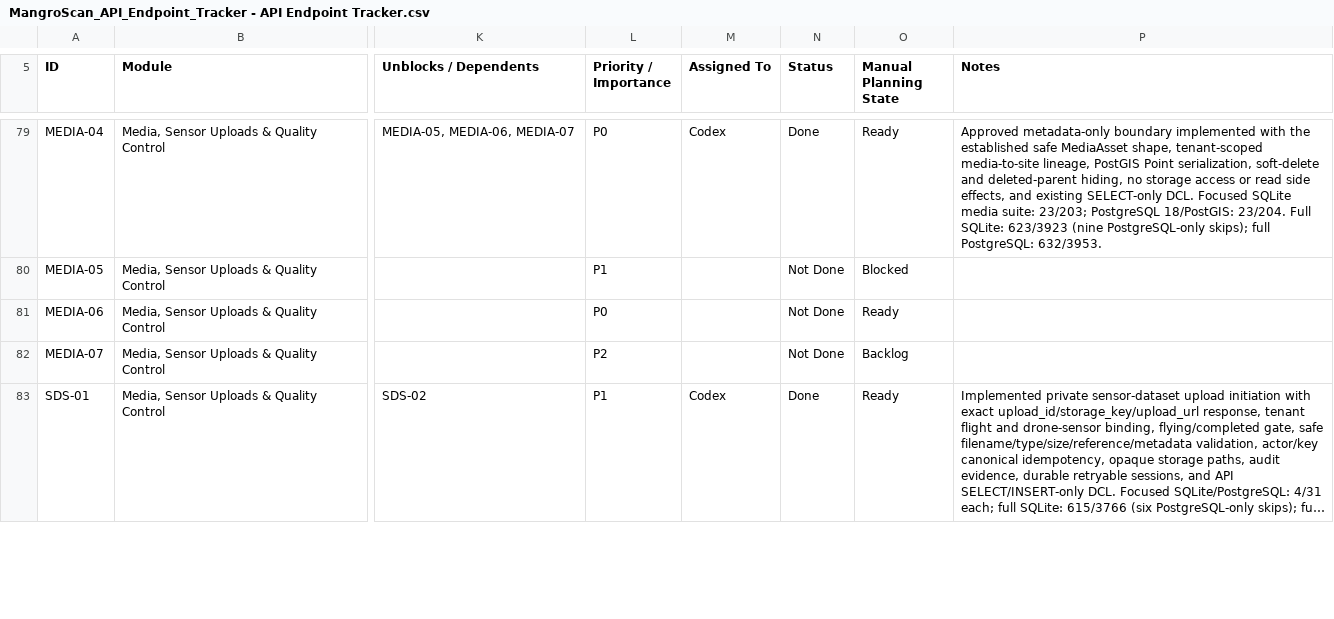
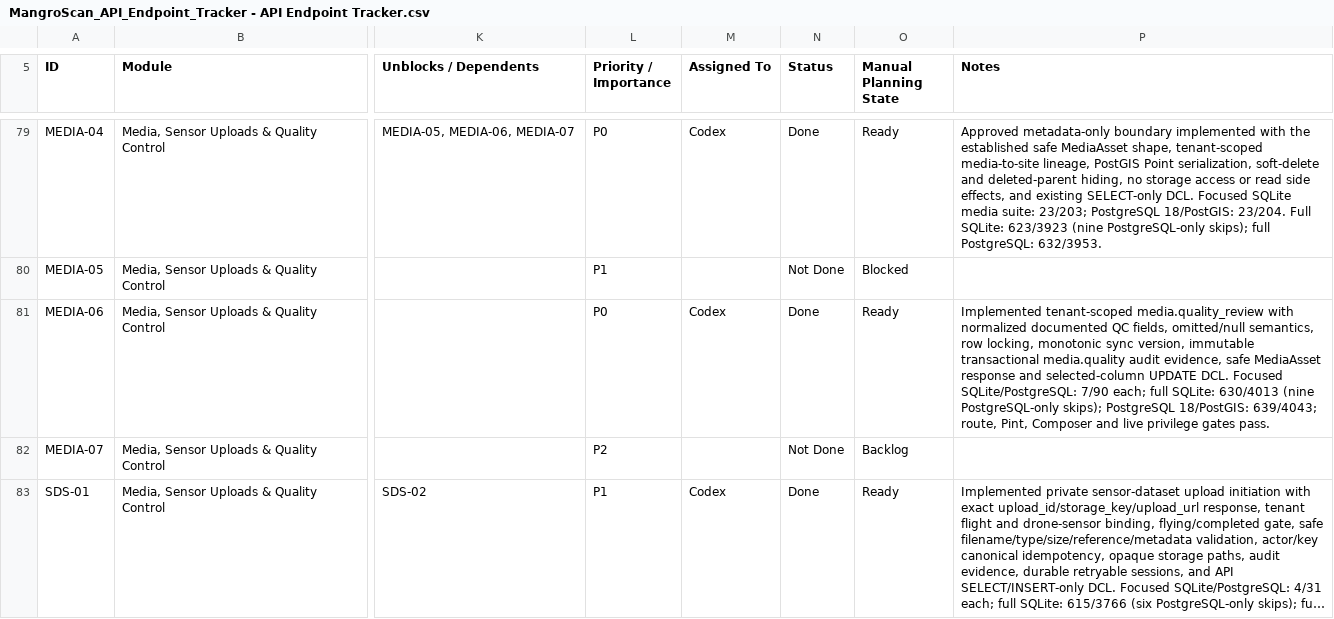
Before and after one commit to earljohnestandarte/MangroScan-API, a CSV file: docs/MangroScan_API_Endpoint_Tracker - API Endpoint Tracker.csv, drawn as a sheet; only a part is shown, gaps mark what is left out; long unchanged cells end in …; the diff names each change by its address in the sheet, - before the commit and + after, or states it on an @@ line.

Commit message:
feat(MEDIA-06): add media quality review

```diff
--- a/docs/MangroScan_API_Endpoint_Tracker - API Endpoint Tracker.csv
+++ b/docs/MangroScan_API_Endpoint_Tracker - API Endpoint Tracker.csv
-M81 (Assigned To): (empty)
+M81 (Assigned To): Codex
-N81 (Status): Not Done
+N81 (Status): Done
-P81 (Notes): (empty)
+P81 (Notes): Implemented tenant-scoped media.quality_review with normalized documented QC fields, omitted/null semantics, row locking, monotonic sync version, immutable transactional media.quality audit evidence, safe MediaAsset response and selected-column UPDATE DCL. Focused SQLite/PostgreSQL: 7/90 each; full SQLite: 630/4013 (nine PostgreSQL-only skips); PostgreSQL 18/PostGIS: 639/4043; route, Pint, Composer and live privilege gates pass.
```
Also changed, not shown: 8 other files.
